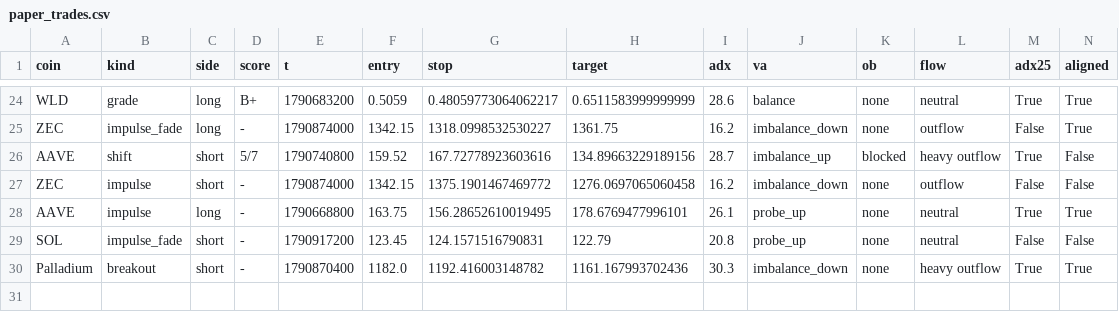
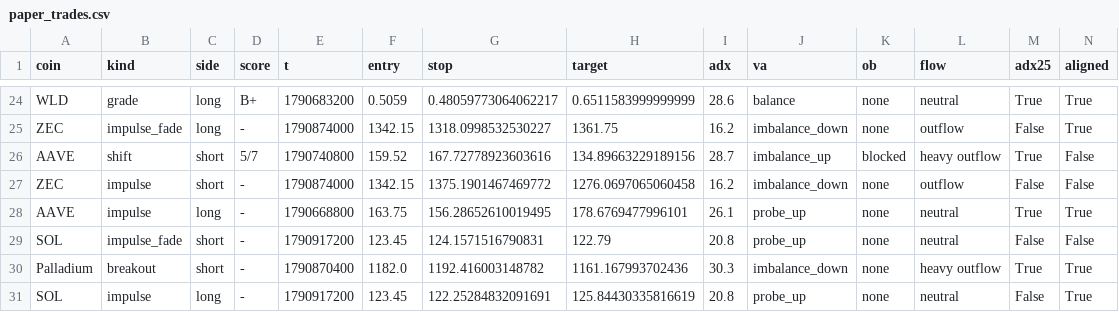
Before and after one commit to pleeb756/Setup-grader-alerts-, a CSV file: paper_trades.csv, drawn as a sheet; only a part is shown, gaps mark what is left out; rows hold the shown columns only; the diff names each change by its address in the sheet, - before the commit and + after, or states it on an @@ line.

```diff
--- a/paper_trades.csv
+++ b/paper_trades.csv
+row 31: SOL | impulse | long | - | 1790917200 | 123.45 | 122.25284832091691 | 125.84430335816619 | 20.8 | probe_up | none | neutral | False | True
```
Also changed, not shown: 3 other files.
